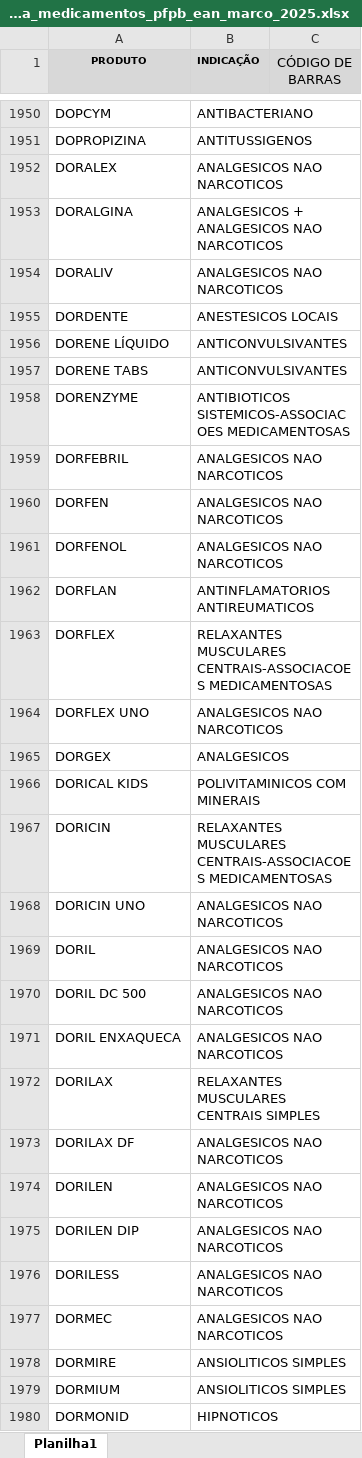
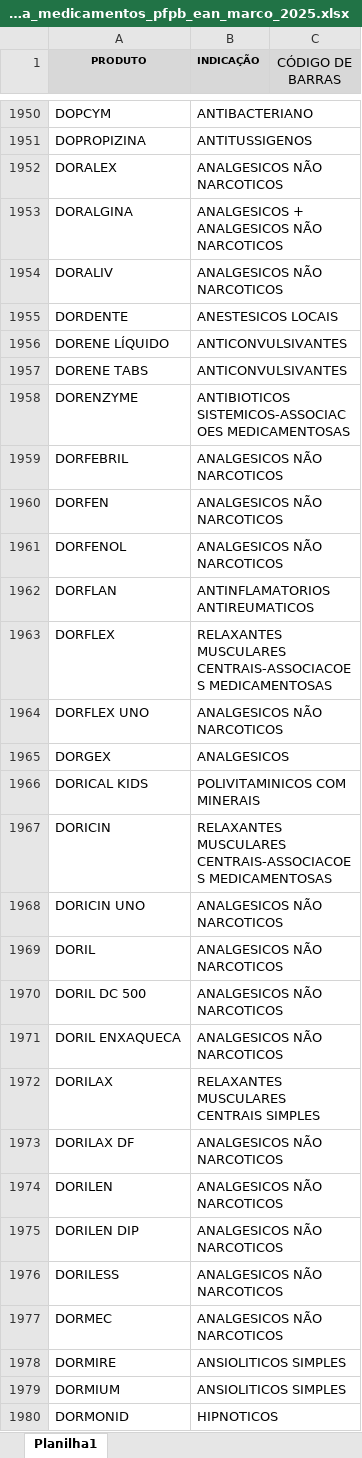
Before and after one commit to ednys-dias13/medvoz-app, an Excel workbook: lista_medicamentos_pfpb_ean_marco_2025.xlsx, sheet Planilha1, drawn as a sheet; only a part is shown, gaps mark what is left out; values as stored, in another font and other column widths than the file's, no borders; charts and pictures not drawn; the diff covers the shown part only; the diff names each change by its address in the sheet, - before the commit and + after, or states it on an @@ line.

Commit message:
Add files via upload

```diff
--- a/lista_medicamentos_pfpb_ean_marco_2025.xlsx (sheet Planilha1)
+++ b/lista_medicamentos_pfpb_ean_marco_2025.xlsx (sheet Planilha1)
-B1952 (INDICAÇÃO): ANALGESICOS NAO NARCOTICOS
+B1952 (INDICAÇÃO): ANALGESICOS NÃO NARCOTICOS
-B1953 (INDICAÇÃO): ANALGESICOS + ANALGESICOS NAO NARCOTICOS
+B1953 (INDICAÇÃO): ANALGESICOS + ANALGESICOS NÃO NARCOTICOS
-B1954 (INDICAÇÃO): ANALGESICOS NAO NARCOTICOS
+B1954 (INDICAÇÃO): ANALGESICOS NÃO NARCOTICOS
-B1959:B1961 (INDICAÇÃO): ANALGESICOS NAO NARCOTICOS
+B1959:B1961 (INDICAÇÃO): ANALGESICOS NÃO NARCOTICOS
-B1964 (INDICAÇÃO): ANALGESICOS NAO NARCOTICOS
+B1964 (INDICAÇÃO): ANALGESICOS NÃO NARCOTICOS
-B1968:B1971 (INDICAÇÃO): ANALGESICOS NAO NARCOTICOS
+B1968:B1971 (INDICAÇÃO): ANALGESICOS NÃO NARCOTICOS
-B1973:B1977 (INDICAÇÃO): ANALGESICOS NAO NARCOTICOS
+B1973:B1977 (INDICAÇÃO): ANALGESICOS NÃO NARCOTICOS
```
Also changed, not shown: 1 added row and 258 edited cells elsewhere in this sheet.
